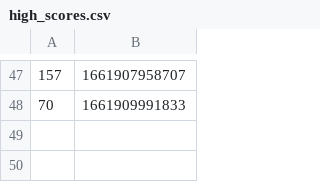
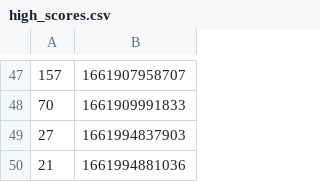
Before and after one commit to aaroncorona/GTA-Game, a CSV file: src/assets/scores/high_scores.csv, drawn as a sheet; only a part is shown, gaps mark what is left out; the diff names each change by its address in the sheet, - before the commit and + after, or states it on an @@ line.

```diff
--- a/src/assets/scores/high_scores.csv
+++ b/src/assets/scores/high_scores.csv
+row 49: 27 | 1661994837903
+row 50: 21 | 1661994881036
```
Also changed, not shown: 2 other files.
